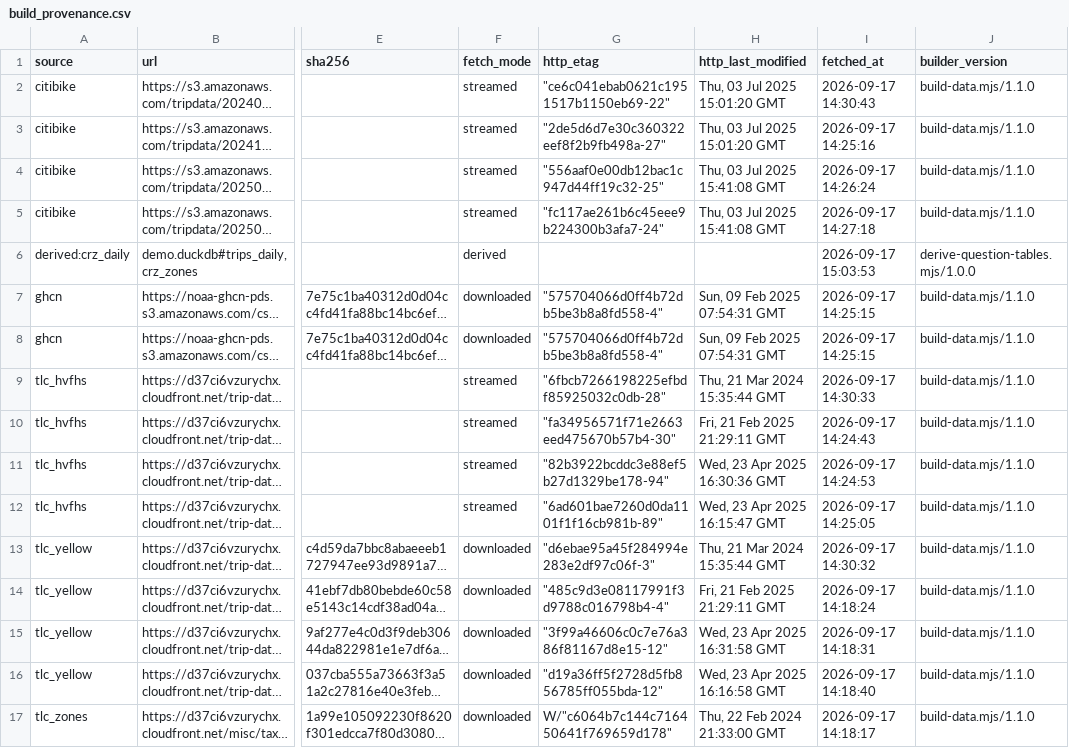
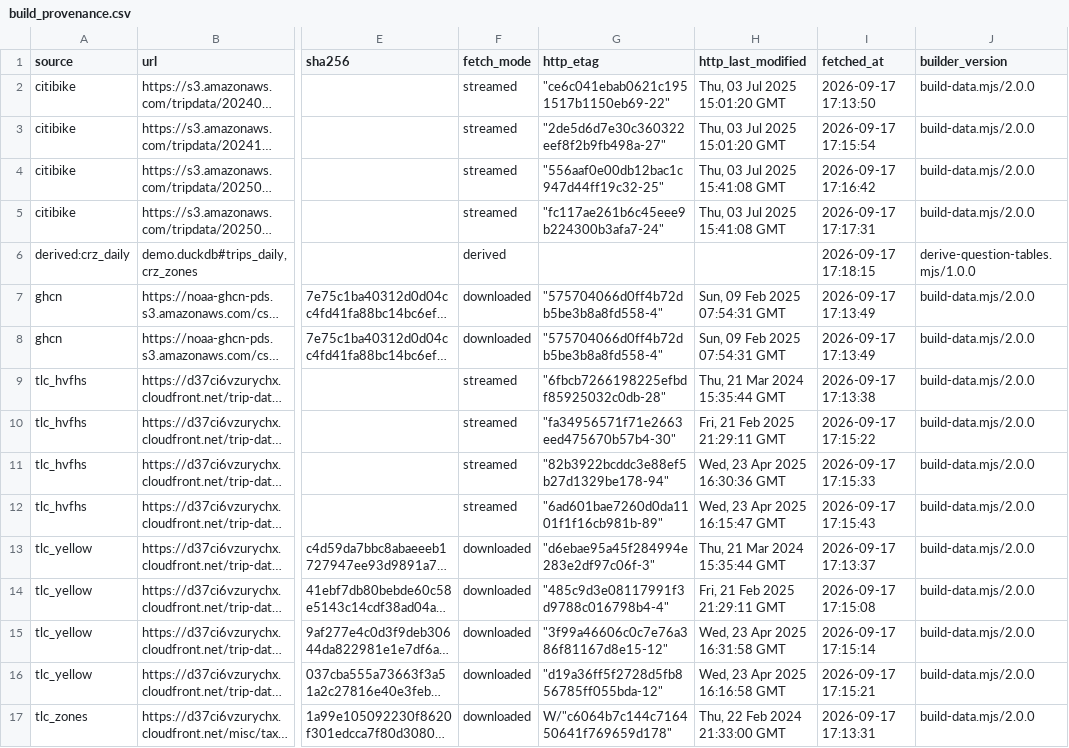
Before and after one commit to patrickjmorris/aftergrid, a CSV file: examples/nyc-open-data/analytics/findings/2026-09-17-crz-trips-after-pricing/inputs/build_provenance.csv, drawn as a sheet; only a part is shown, gaps mark what is left out; long unchanged cells end in …; the diff names each change by its address in the sheet, - before the commit and + after, or states it on an @@ line.

```diff
--- a/examples/nyc-open-data/analytics/findings/2026-09-17-crz-trips-after-pricing/inputs/build_provenance.csv
+++ b/examples/nyc-open-data/analytics/findings/2026-09-17-crz-trips-after-pricing/inputs/build_provenance.csv
-I2 (fetched_at): 2026-09-17 14:30:43
+I2 (fetched_at): 2026-09-17 17:13:50
-J2:J5 (builder_version): build-data.mjs/1.1.0
+J2:J5 (builder_version): build-data.mjs/2.0.0
-I3 (fetched_at): 2026-09-17 14:25:16
+I3 (fetched_at): 2026-09-17 17:15:54
-I4 (fetched_at): 2026-09-17 14:26:24
+I4 (fetched_at): 2026-09-17 17:16:42
-I5 (fetched_at): 2026-09-17 14:27:18
+I5 (fetched_at): 2026-09-17 17:17:31
-I6 (fetched_at): 2026-09-17 15:03:53
+I6 (fetched_at): 2026-09-17 17:18:15
-I7:I8 (fetched_at): 2026-09-17 14:25:15
+I7:I8 (fetched_at): 2026-09-17 17:13:49
-J7:J17 (builder_version): build-data.mjs/1.1.0
+J7:J17 (builder_version): build-data.mjs/2.0.0
-I9 (fetched_at): 2026-09-17 14:30:33
+I9 (fetched_at): 2026-09-17 17:13:38
-I10 (fetched_at): 2026-09-17 14:24:43
+I10 (fetched_at): 2026-09-17 17:15:22
-I11 (fetched_at): 2026-09-17 14:24:53
+I11 (fetched_at): 2026-09-17 17:15:33
-I12 (fetched_at): 2026-09-17 14:25:05
+I12 (fetched_at): 2026-09-17 17:15:43
-I13 (fetched_at): 2026-09-17 14:30:32
+I13 (fetched_at): 2026-09-17 17:13:37
-I14 (fetched_at): 2026-09-17 14:18:24
+I14 (fetched_at): 2026-09-17 17:15:08
-I15 (fetched_at): 2026-09-17 14:18:31
+I15 (fetched_at): 2026-09-17 17:15:14
-I16 (fetched_at): 2026-09-17 14:18:40
+I16 (fetched_at): 2026-09-17 17:15:21
-I17 (fetched_at): 2026-09-17 14:18:17
+I17 (fetched_at): 2026-09-17 17:13:31
```
Also changed, not shown: 22 other files.
